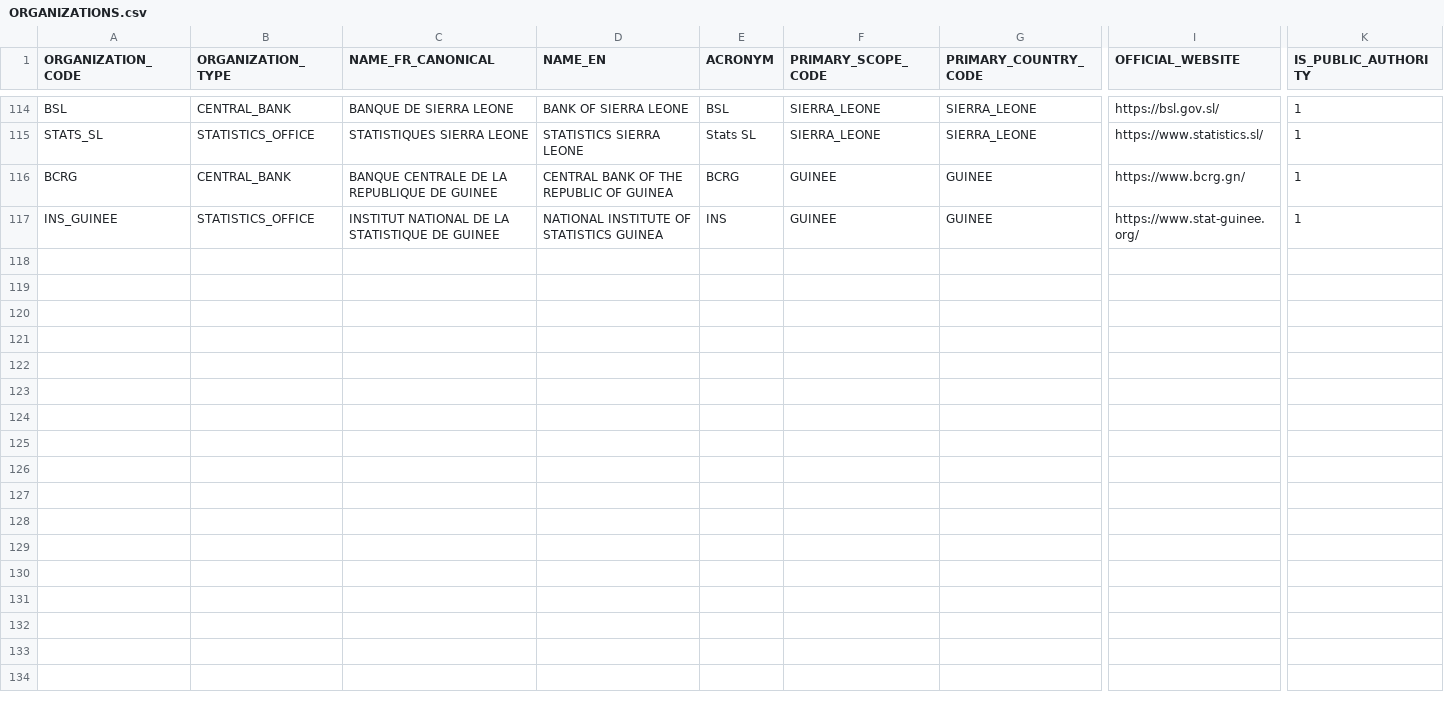
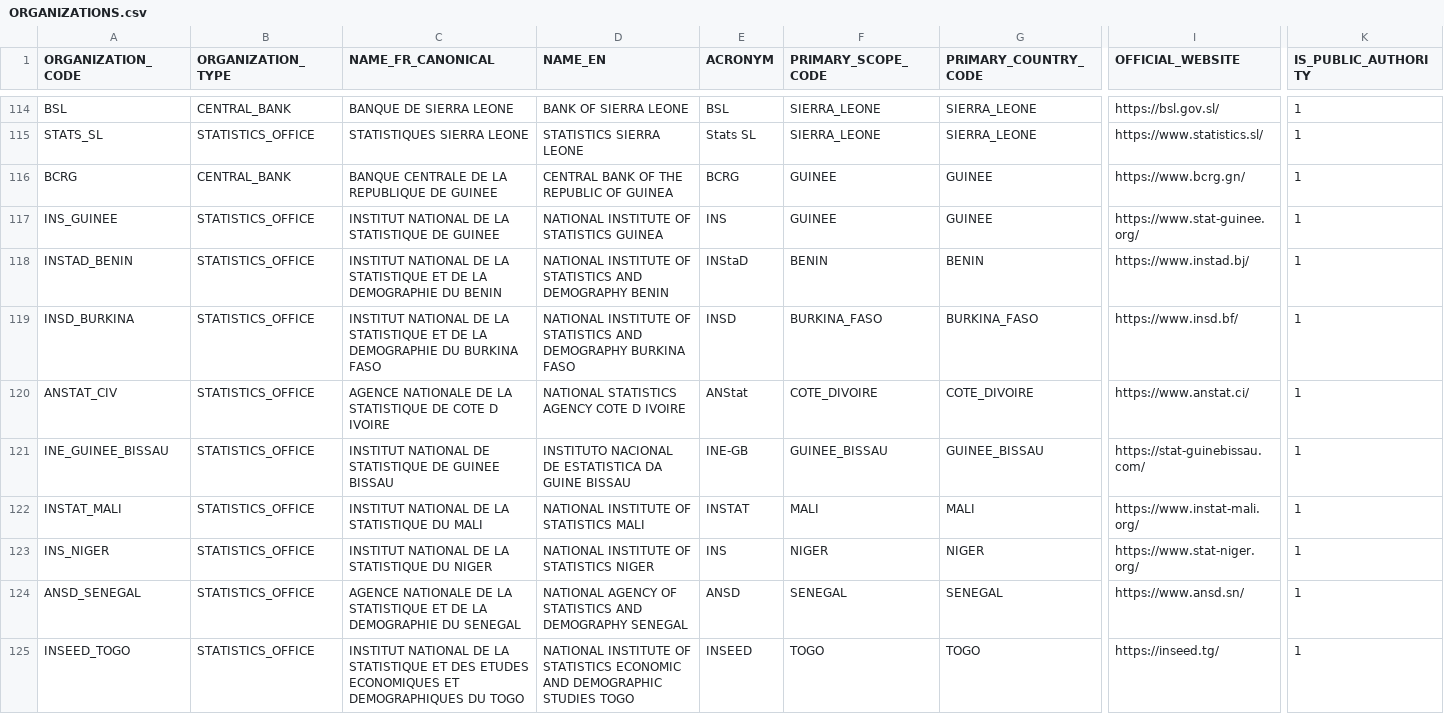
Before and after one commit to chainsolutions-wealthtech/Openfunds, a CSV file: data/reference/ORGANIZATIONS.csv, drawn as a sheet; only a part is shown, gaps mark what is left out; rows hold the shown columns only; the diff names each change by its address in the sheet, - before the commit and + after, or states it on an @@ line.

```diff
--- a/data/reference/ORGANIZATIONS.csv
+++ b/data/reference/ORGANIZATIONS.csv
+row 118: INSTAD_BENIN | STATISTICS_OFFICE | INSTITUT NATIONAL DE LA STATISTIQUE ET DE LA DEMOGRAPHIE DU BENIN | NATIONAL INSTITUTE OF STATISTICS AND DEMOGRAPHY BENIN | INStaD | BENIN | BENIN | https://www.instad.bj/ | 1
+row 119: INSD_BURKINA | STATISTICS_OFFICE | INSTITUT NATIONAL DE LA STATISTIQUE ET DE LA DEMOGRAPHIE DU BURKINA FASO | NATIONAL INSTITUTE OF STATISTICS AND DEMOGRAPHY BURKINA FASO | INSD | BURKINA_FASO | BURKINA_FASO | https://www.insd.bf/ | 1
+row 120: ANSTAT_CIV | STATISTICS_OFFICE | AGENCE NATIONALE DE LA STATISTIQUE DE COTE D IVOIRE | NATIONAL STATISTICS AGENCY COTE D IVOIRE | ANStat | COTE_DIVOIRE | COTE_DIVOIRE | https://www.anstat.ci/ | 1
+row 121: INE_GUINEE_BISSAU | STATISTICS_OFFICE | INSTITUT NATIONAL DE STATISTIQUE DE GUINEE BISSAU | INSTITUTO NACIONAL DE ESTATISTICA DA GUINE BISSAU | INE-GB | GUINEE_BISSAU | GUINEE_BISSAU | https://stat-guinebissau.com/ | 1
+row 122: INSTAT_MALI | STATISTICS_OFFICE | INSTITUT NATIONAL DE LA STATISTIQUE DU MALI | NATIONAL INSTITUTE OF STATISTICS MALI | INSTAT | MALI | MALI | https://www.instat-mali.org/ | 1
+row 123: INS_NIGER | STATISTICS_OFFICE | INSTITUT NATIONAL DE LA STATISTIQUE DU NIGER | NATIONAL INSTITUTE OF STATISTICS NIGER | INS | NIGER | NIGER | https://www.stat-niger.org/ | 1
+row 124: ANSD_SENEGAL | STATISTICS_OFFICE | AGENCE NATIONALE DE LA STATISTIQUE ET DE LA DEMOGRAPHIE DU SENEGAL | NATIONAL AGENCY OF STATISTICS AND DEMOGRAPHY SENEGAL | ANSD | SENEGAL | SENEGAL | https://www.ansd.sn/ | 1
+row 125: INSEED_TOGO | STATISTICS_OFFICE | INSTITUT NATIONAL DE LA STATISTIQUE ET DES ETUDES ECONOMIQUES ET DEMOGRAPHIQUES DU TOGO | NATIONAL INSTITUTE OF STATISTICS ECONOMIC AND DEMOGRAPHIC STUDIES TOGO | INSEED | TOGO | TOGO | https://inseed.tg/ | 1
```
Also changed, not shown: data/reference/ORGANIZATION_SCOPE_ROLES.csv.
